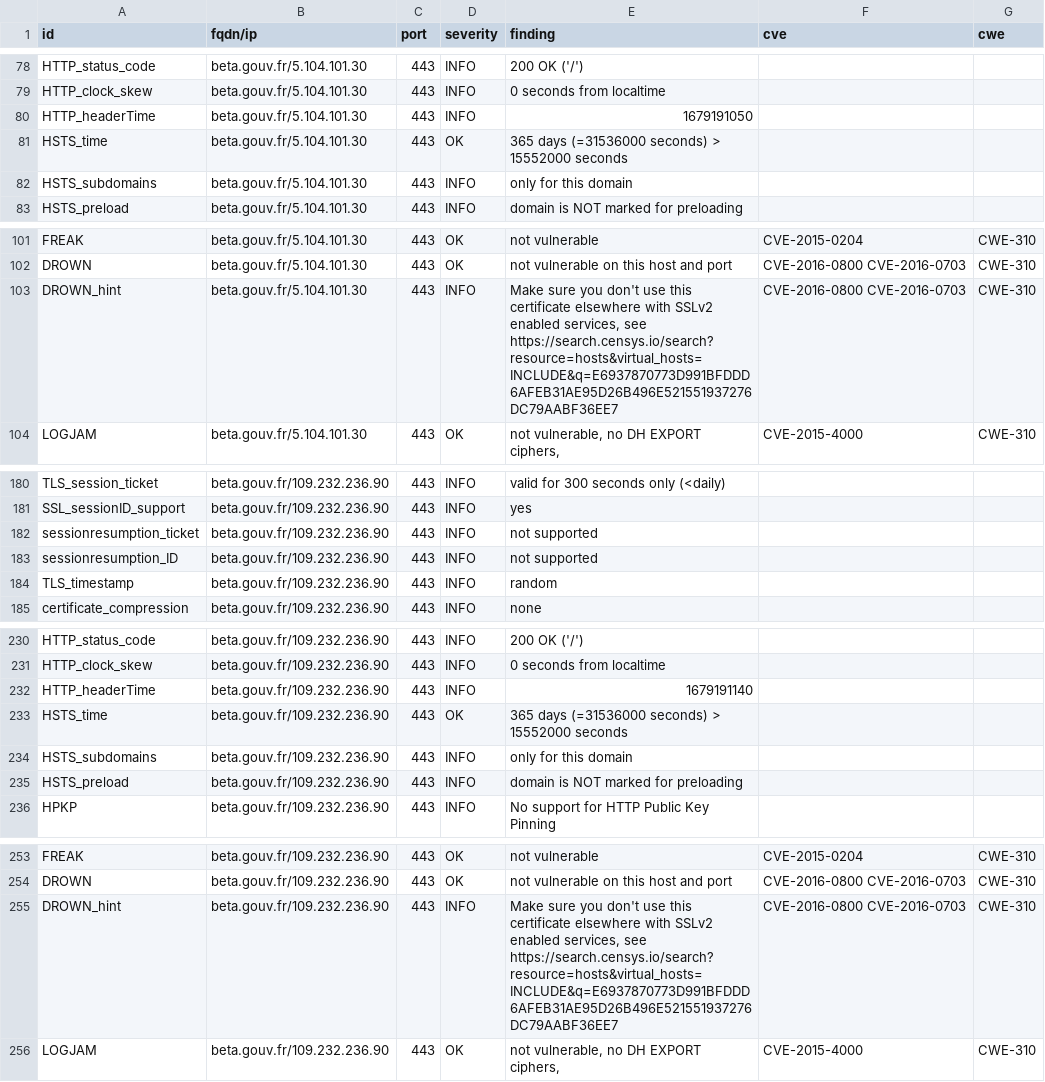
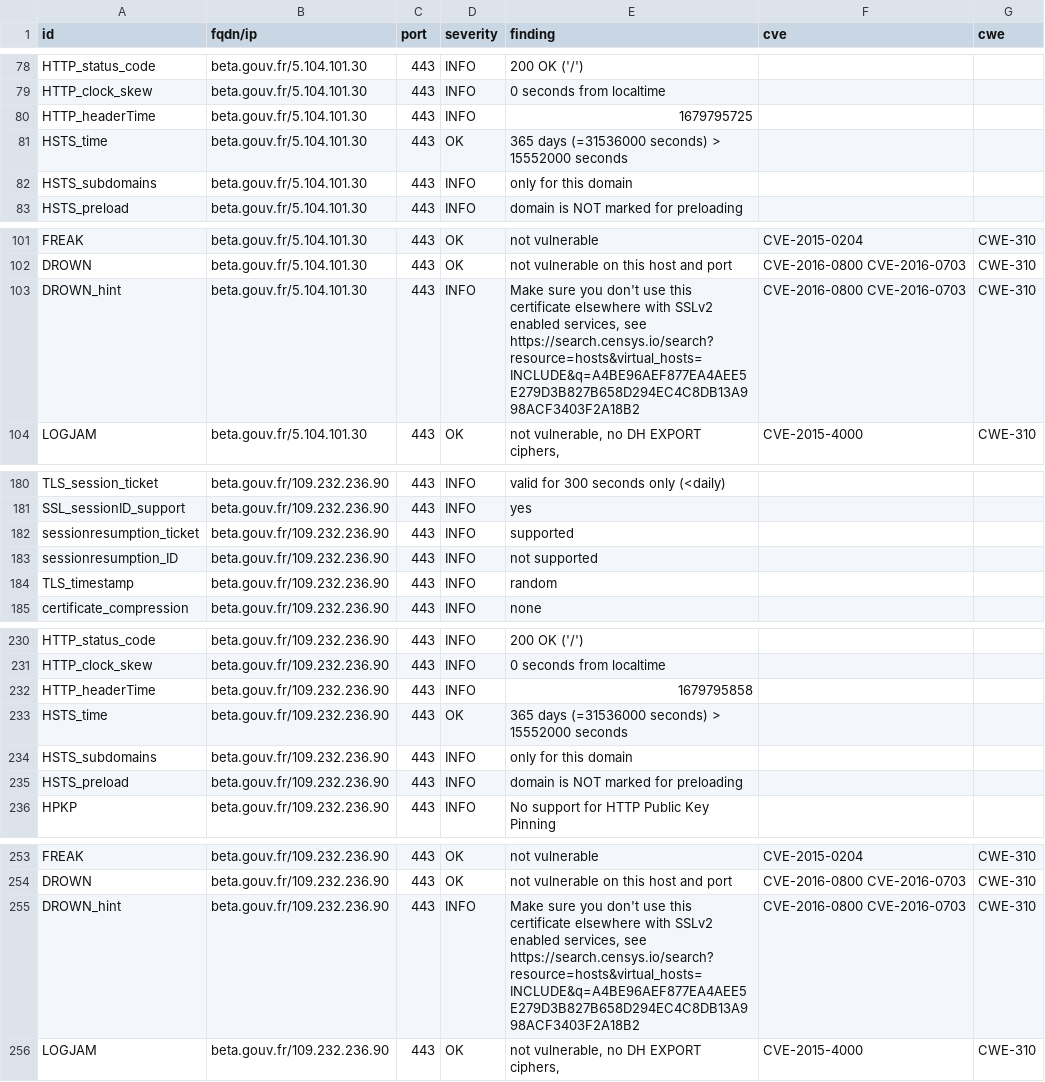
Before and after one commit to vviers/dahslord, a CSV file: results/aHR0cHM6Ly9iZXRhLmdvdXYuZnI=/testssl.csv, drawn as a sheet; only a part is shown, gaps mark what is left out; the diff covers the shown part only.

Commit message:
update: https://beta.gouv.fr

```diff
--- a/results/aHR0cHM6Ly9iZXRhLmdvdXYuZnI=/testssl.csv
+++ b/results/aHR0cHM6Ly9iZXRhLmdvdXYuZnI=/testssl.csv
@@ -79,3 +79,3 @@
 "HTTP_clock_skew","beta.gouv.fr/5.104.101.30","443","INFO","0 seconds from localtime","",""
-"HTTP_headerTime","beta.gouv.fr/5.104.101.30","443","INFO","1679191050","",""
+"HTTP_headerTime","beta.gouv.fr/5.104.101.30","443","INFO","1679795725","",""
 "HSTS_time","beta.gouv.fr/5.104.101.30","443","OK","365 days (=31536000 seconds) > 15552000 seconds","",""
@@ -102,3 +102,3 @@
 "DROWN","beta.gouv.fr/5.104.101.30","443","OK","not vulnerable on this host and port","CVE-2016-0800 CVE-2016-0703","CWE-310"
-"DROWN_hint","beta.gouv.fr/5.104.101.30","443","INFO","Make sure you don't use this certificate elsewhere with SSLv2 enabled services, see https://search.censys.io/search?resource=hosts&virtual_hosts=INCLUDE&q=E6937870773D991BFDDD6AFEB31AE95D26B496E521551937276DC79AABF36EE7","CVE-2016-0800 CVE-2016-0703","CWE-310"
+"DROWN_hint","beta.gouv.fr/5.104.101.30","443","INFO","Make sure you don't use this certificate elsewhere with SSLv2 enabled services, see https://search.censys.io/search?resource=hosts&virtual_hosts=INCLUDE&q=A4BE96AEF877EA4AEE5E279D3B827B658D294EC4C8DB13A998ACF3403F2A18B2","CVE-2016-0800 CVE-2016-0703","CWE-310"
 "LOGJAM","beta.gouv.fr/5.104.101.30","443","OK","not vulnerable, no DH EXPORT ciphers,","CVE-2015-4000","CWE-310"
@@ -181,3 +181,3 @@
 "SSL_sessionID_support","beta.gouv.fr/109.232.236.90","443","INFO","yes","",""
-"sessionresumption_ticket","beta.gouv.fr/109.232.236.90","443","INFO","not supported","",""
+"sessionresumption_ticket","beta.gouv.fr/109.232.236.90","443","INFO","supported","",""
 "sessionresumption_ID","beta.gouv.fr/109.232.236.90","443","INFO","not supported","",""
@@ -231,3 +231,3 @@
 "HTTP_clock_skew","beta.gouv.fr/109.232.236.90","443","INFO","0 seconds from localtime","",""
-"HTTP_headerTime","beta.gouv.fr/109.232.236.90","443","INFO","1679191140","",""
+"HTTP_headerTime","beta.gouv.fr/109.232.236.90","443","INFO","1679795858","",""
 "HSTS_time","beta.gouv.fr/109.232.236.90","443","OK","365 days (=31536000 seconds) > 15552000 seconds","",""
@@ -254,3 +254,3 @@
 "DROWN","beta.gouv.fr/109.232.236.90","443","OK","not vulnerable on this host and port","CVE-2016-0800 CVE-2016-0703","CWE-310"
-"DROWN_hint","beta.gouv.fr/109.232.236.90","443","INFO","Make sure you don't use this certificate elsewhere with SSLv2 enabled services, see https://search.censys.io/search?resource=hosts&virtual_hosts=INCLUDE&q=E6937870773D991BFDDD6AFEB31AE95D26B496E521551937276DC79AABF36EE7","CVE-2016-0800 CVE-2016-0703","CWE-310"
+"DROWN_hint","beta.gouv.fr/109.232.236.90","443","INFO","Make sure you don't use this certificate elsewhere with SSLv2 enabled services, see https://search.censys.io/search?resource=hosts&virtual_hosts=INCLUDE&q=A4BE96AEF877EA4AEE5E279D3B827B658D294EC4C8DB13A998ACF3403F2A18B2","CVE-2016-0800 CVE-2016-0703","CWE-310"
 "LOGJAM","beta.gouv.fr/109.232.236.90","443","OK","not vulnerable, no DH EXPORT ciphers,","CVE-2015-4000","CWE-310"
```
Also changed, not shown: 14 edited cells elsewhere in this file, 14 other files.
